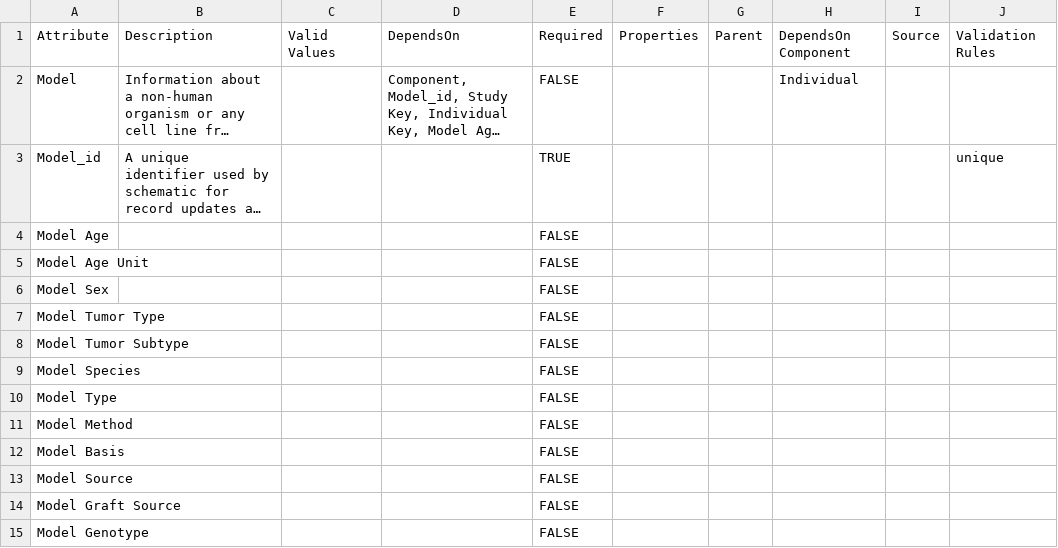
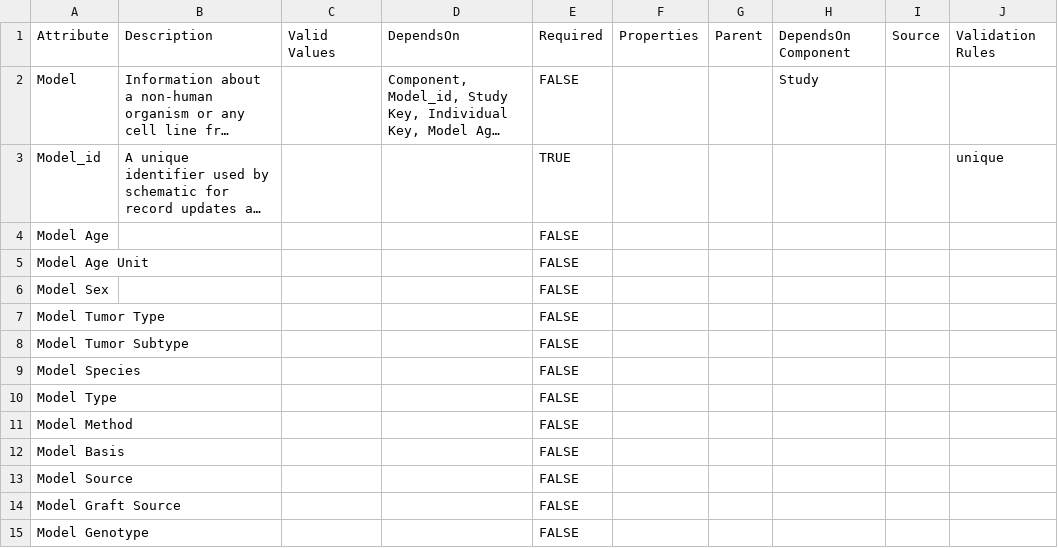
Before and after one commit to mc2-center/data-models, a CSV file: modules/model/annotationProperty.csv, drawn as a sheet; long unchanged cells end in …; the diff names each change by its address in the sheet, - before the commit and + after, or states it on an @@ line.

```diff
--- a/modules/model/annotationProperty.csv
+++ b/modules/model/annotationProperty.csv
-H2: Individual
+H2: Study
```
Also changed, not shown: modules/person/annotationProperty.csv.
